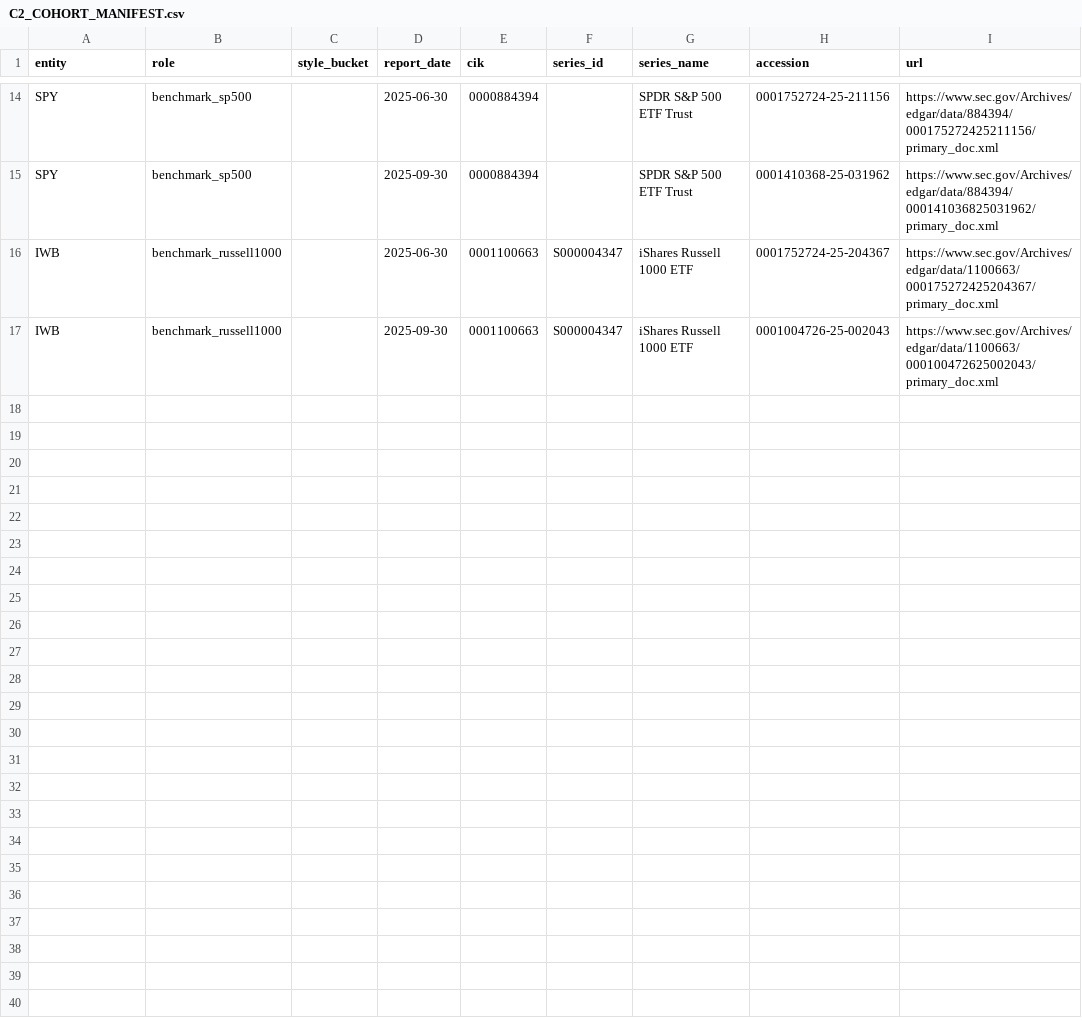
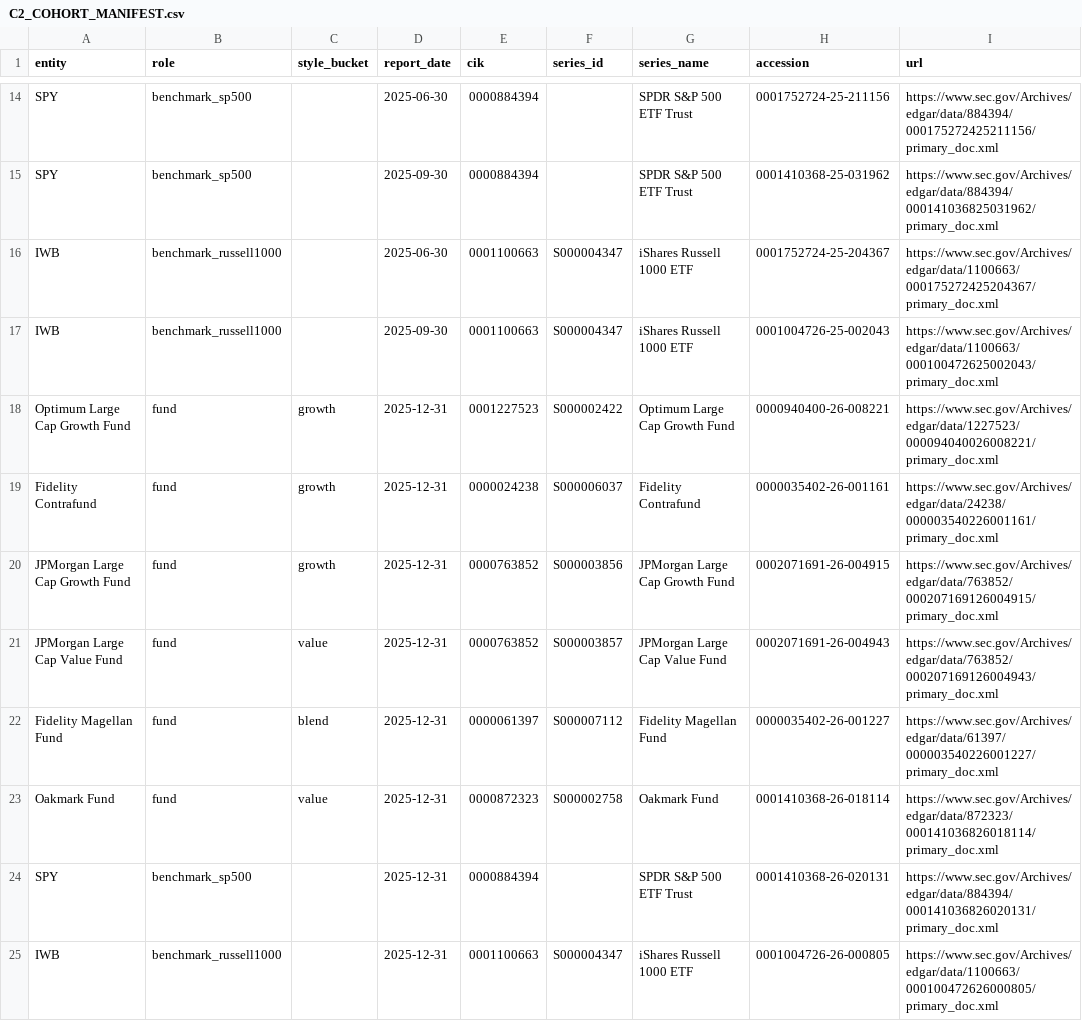
Before and after one commit to tyoungg/market-structure-lab, a CSV file: research/C2_COHORT_MANIFEST.csv, drawn as a sheet; only a part is shown, gaps mark what is left out; the diff names each change by its address in the sheet, - before the commit and + after, or states it on an @@ line.

Commit message:
Extend C2 cohort through December 2025

```diff
--- a/research/C2_COHORT_MANIFEST.csv
+++ b/research/C2_COHORT_MANIFEST.csv
+row 18: Optimum Large Cap Growth Fund | fund | growth | 2025-12-31 | 0001227523 | S000002422 | Optimum Large Cap Growth Fund | 0000940400-26-008221 | https://www.sec.gov/Archives/edgar/data/1227523/000094040026008221/primary_doc.xml
+row 19: Fidelity Contrafund | fund | growth | 2025-12-31 | 0000024238 | S000006037 | Fidelity Contrafund | 0000035402-26-001161 | https://www.sec.gov/Archives/edgar/data/24238/000003540226001161/primary_doc.xml
+row 20: JPMorgan Large Cap Growth Fund | fund | growth | 2025-12-31 | 0000763852 | S000003856 | JPMorgan Large Cap Growth Fund | 0002071691-26-004915 | https://www.sec.gov/Archives/edgar/data/763852/000207169126004915/primary_doc.xml
+row 21: JPMorgan Large Cap Value Fund | fund | value | 2025-12-31 | 0000763852 | S000003857 | JPMorgan Large Cap Value Fund | 0002071691-26-004943 | https://www.sec.gov/Archives/edgar/data/763852/000207169126004943/primary_doc.xml
+row 22: Fidelity Magellan Fund | fund | blend | 2025-12-31 | 0000061397 | S000007112 | Fidelity Magellan Fund | 0000035402-26-001227 | https://www.sec.gov/Archives/edgar/data/61397/000003540226001227/primary_doc.xml
+row 23: Oakmark Fund | fund | value | 2025-12-31 | 0000872323 | S000002758 | Oakmark Fund | 0001410368-26-018114 | https://www.sec.gov/Archives/edgar/data/872323/000141036826018114/primary_doc.xml
+row 24: SPY | benchmark_sp500 |  | 2025-12-31 | 0000884394 |  | SPDR S&P 500 ETF Trust | 0001410368-26-020131 | https://www.sec.gov/Archives/edgar/data/884394/000141036826020131/primary_doc.xml
+row 25: IWB | benchmark_russell1000 |  | 2025-12-31 | 0001100663 | S000004347 | iShares Russell 1000 ETF | 0001004726-26-000805 | https://www.sec.gov/Archives/edgar/data/1100663/000100472626000805/primary_doc.xml
```
Also changed, not shown: 9 other files.
